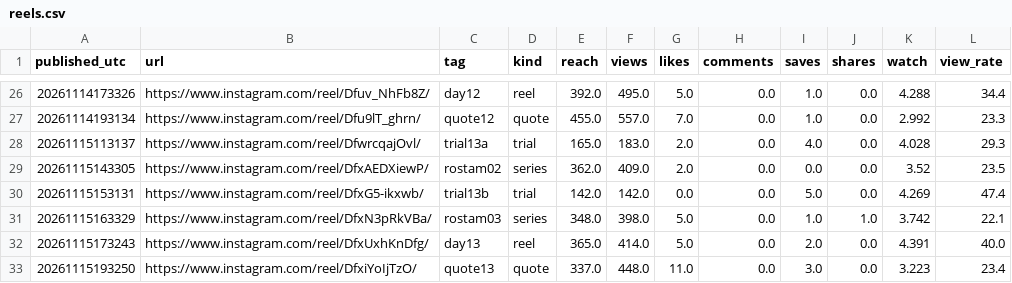
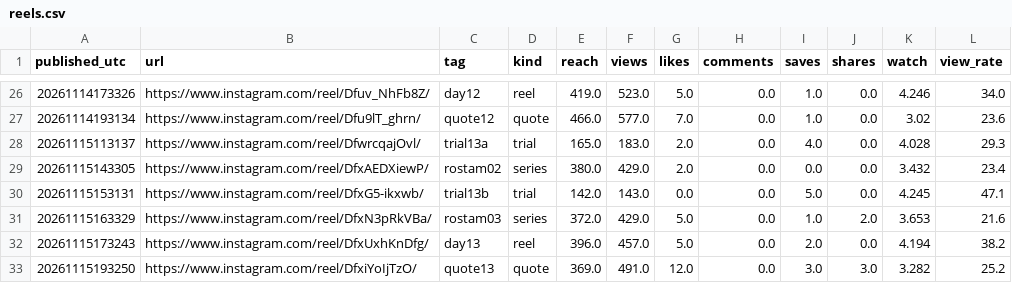
Before and after one commit to english-dya-media/english-dya-media, a CSV file: studio/growth/reels.csv, drawn as a sheet; only a part is shown, gaps mark what is left out; the diff covers the shown part only.

```diff
--- a/studio/growth/reels.csv
+++ b/studio/growth/reels.csv
@@ -26,8 +26,8 @@ published_utc,url,tag,kind,reach,views,likes,comments,saves,shares,watch,view_ra
-20261114173326,https://www.instagram.com/reel/Dfuv_NhFb8Z/,day12,reel,392.0,495.0,5.0,0.0,1.0,0.0,4.288,34.4
-20261114193134,https://www.instagram.com/reel/Dfu9lT_ghrn/,quote12,quote,455.0,557.0,7.0,0.0,1.0,0.0,2.992,23.3
+20261114173326,https://www.instagram.com/reel/Dfuv_NhFb8Z/,day12,reel,419.0,523.0,5.0,0.0,1.0,0.0,4.246,34.0
+20261114193134,https://www.instagram.com/reel/Dfu9lT_ghrn/,quote12,quote,466.0,577.0,7.0,0.0,1.0,0.0,3.02,23.6
 20261115113137,https://www.instagram.com/reel/DfwrcqajOvl/,trial13a,trial,165.0,183.0,2.0,0.0,4.0,0.0,4.028,29.3
-20261115143305,https://www.instagram.com/reel/DfxAEDXiewP/,rostam02,series,362.0,409.0,2.0,0.0,0.0,0.0,3.52,23.5
-20261115153131,https://www.instagram.com/reel/DfxG5-ikxwb/,trial13b,trial,142.0,142.0,0.0,0.0,5.0,0.0,4.269,47.4
-20261115163329,https://www.instagram.com/reel/DfxN3pRkVBa/,rostam03,series,348.0,398.0,5.0,0.0,1.0,1.0,3.742,22.1
-20261115173243,https://www.instagram.com/reel/DfxUxhKnDfg/,day13,reel,365.0,414.0,5.0,0.0,2.0,0.0,4.391,40.0
-20261115193250,https://www.instagram.com/reel/DfxiYoIjTzO/,quote13,quote,337.0,448.0,11.0,0.0,3.0,0.0,3.223,23.4
+20261115143305,https://www.instagram.com/reel/DfxAEDXiewP/,rostam02,series,380.0,429.0,2.0,0.0,0.0,0.0,3.432,23.4
+20261115153131,https://www.instagram.com/reel/DfxG5-ikxwb/,trial13b,trial,142.0,143.0,0.0,0.0,5.0,0.0,4.245,47.1
+20261115163329,https://www.instagram.com/reel/DfxN3pRkVBa/,rostam03,series,372.0,429.0,5.0,0.0,1.0,2.0,3.653,21.6
+20261115173243,https://www.instagram.com/reel/DfxUxhKnDfg/,day13,reel,396.0,457.0,5.0,0.0,2.0,0.0,4.194,38.2
+20261115193250,https://www.instagram.com/reel/DfxiYoIjTzO/,quote13,quote,369.0,491.0,12.0,0.0,3.0,3.0,3.282,25.2
```
Also changed, not shown: 6 added rows and 86 edited cells elsewhere in this file, studio/growth/days.csv, studio/growth/yt_days.csv, 2 other files.
